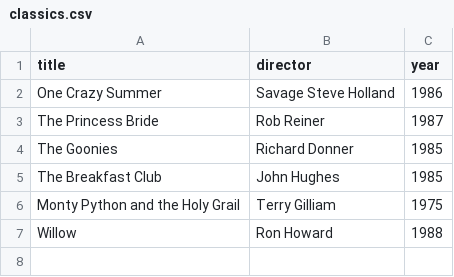
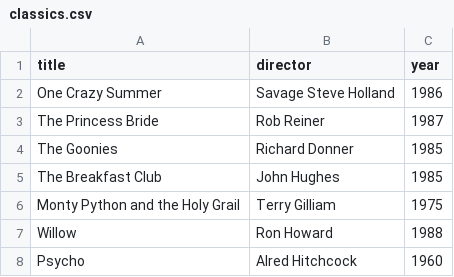
Before and after one commit to Koozix-00/webflyx, a CSV file: classics.csv, drawn as a sheet.

Commit message:
L: classics change

```diff
--- a/classics.csv
+++ b/classics.csv
@@ -7 +7,2 @@ Monty Python and the Holy Grail, Terry Gilliam, 1975
 Willow, Ron Howard, 1988
+Psycho, Alred Hitchcock, 1960
```
